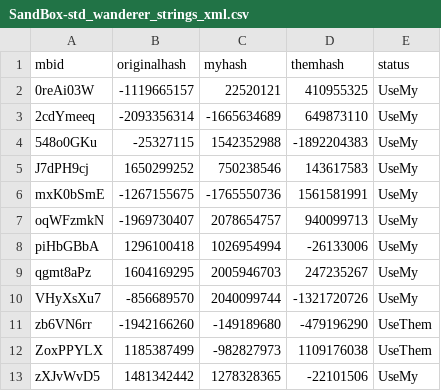
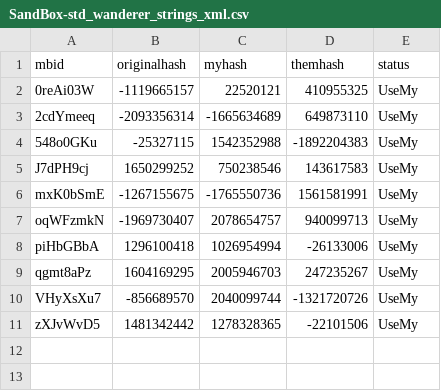
Before and after one commit to freeExec/ruMount-BladeBannerlord, a CSV file: sync-state-dog729/SandBox-std_wanderer_strings_xml.csv, drawn as a sheet; the diff names each change by its address in the sheet, - before the commit and + after, or states it on an @@ line.

```diff
--- a/sync-state-dog729/SandBox-std_wanderer_strings_xml.csv
+++ b/sync-state-dog729/SandBox-std_wanderer_strings_xml.csv
-row 11: zb6VN6rr | -1942166260 | -149189680 | -479196290 | UseThem
-row 12: ZoxPPYLX | 1185387499 | -982827973 | 1109176038 | UseThem
```
Also changed, not shown: sync-state-dog729/SandBox-std_SandBox.csv, sync-state-dog729/SandBoxCore-std_spitems_xml.csv, 3 other files.
